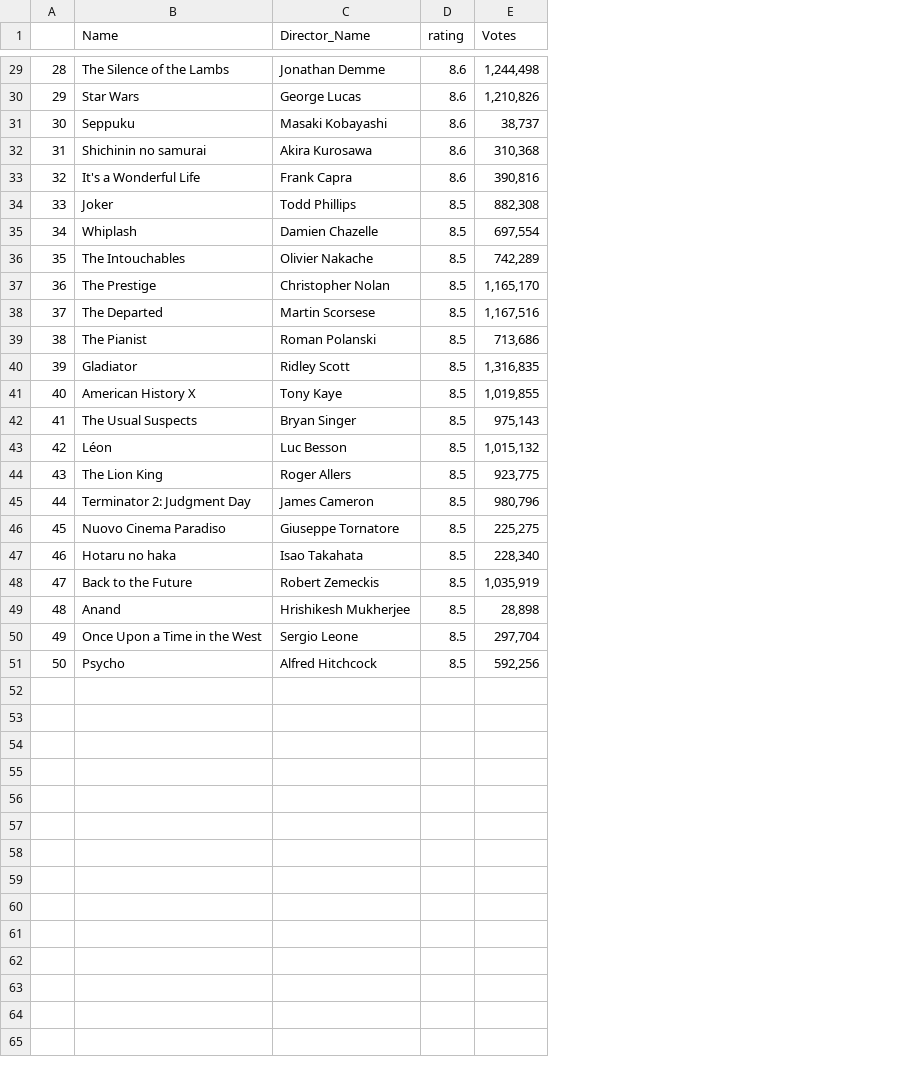
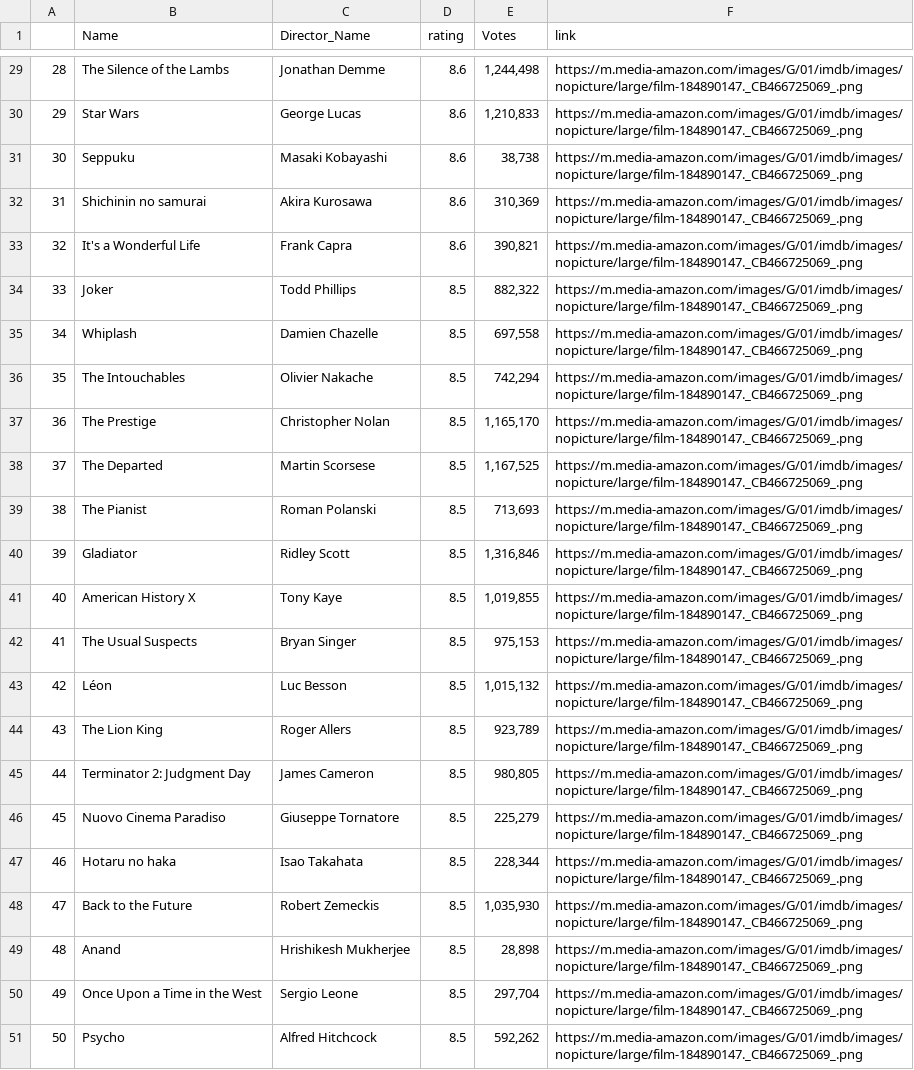
Before and after one commit to vikramoff24/DataScience-R-VAC, a CSV file: Week 5/Hollywood.csv, drawn as a sheet; only a part is shown, gaps mark what is left out; the diff covers the shown part only; the diff names each change by its address in the sheet, - before the commit and + after, or states it on an @@ line.

Commit message:
IMDB Scrapping

```diff
--- a/Week 5/Hollywood.csv
+++ b/Week 5/Hollywood.csv
+column F (link), rows 29-51: all https://m.media-amazon.com/images/G/01/imdb/images/nopicture/large/film-184890147._CB466725069_.png
-E30 (Votes): 1,210,826
+E30 (Votes): 1,210,833
-E31 (Votes): 38,737
+E31 (Votes): 38,738
-E32 (Votes): 310,368
+E32 (Votes): 310,369
-E33 (Votes): 390,816
+E33 (Votes): 390,821
-E34 (Votes): 882,308
+E34 (Votes): 882,322
-E35 (Votes): 697,554
+E35 (Votes): 697,558
-E36 (Votes): 742,289
+E36 (Votes): 742,294
-E38 (Votes): 1,167,516
+E38 (Votes): 1,167,525
-E39 (Votes): 713,686
+E39 (Votes): 713,693
-E40 (Votes): 1,316,835
+E40 (Votes): 1,316,846
-E42 (Votes): 975,143
+E42 (Votes): 975,153
-E44 (Votes): 923,775
+E44 (Votes): 923,789
-E45 (Votes): 980,796
+E45 (Votes): 980,805
-E46 (Votes): 225,275
+E46 (Votes): 225,279
-E47 (Votes): 228,340
+E47 (Votes): 228,344
-E48 (Votes): 1,035,919
+E48 (Votes): 1,035,930
-E51 (Votes): 592,256
+E51 (Votes): 592,262
```
Also changed, not shown: 21 edited cells elsewhere in this file, 1 other file.
